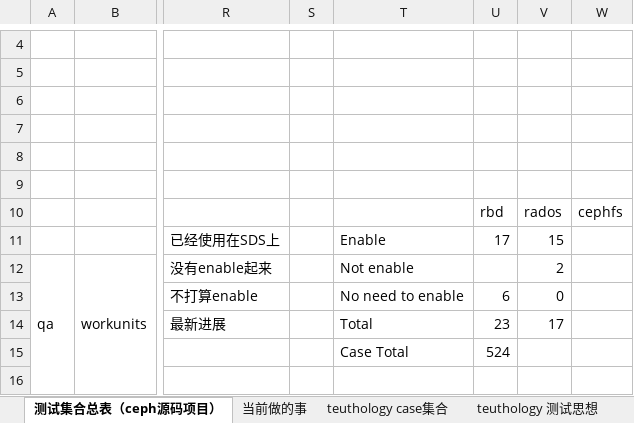
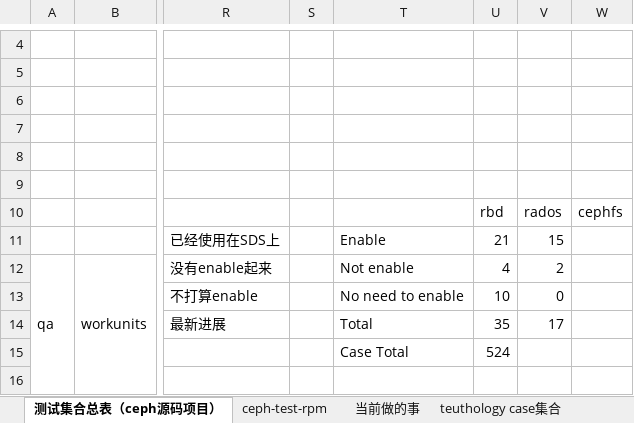
Before and after one commit to lnsyyj/Codes, an Excel workbook: teuthology/teuthology case集合.xlsx, sheet 测试集合总表（ceph源码项目）, drawn as a sheet; only a part is shown, gaps mark what is left out; values as stored, in another font and other column widths than the file's, no borders; the diff covers the shown part only; the diff names each change by its address in the sheet, - before the commit and + after, or states it on an @@ line.

```diff
--- a/teuthology/teuthology case集合.xlsx (sheet 测试集合总表（ceph源码项目）)
+++ b/teuthology/teuthology case集合.xlsx (sheet 测试集合总表（ceph源码项目）)
+sheet tab: ceph-test-rpm
-U11: 17
+U11: 21
-U12: (empty)
+U12: 4
-U13: 6
+U13: 10
-U14: 23
+U14: 35
```
Also changed, not shown: 12 added rows, 12 removed rows and 2 edited cells elsewhere in this sheet.
